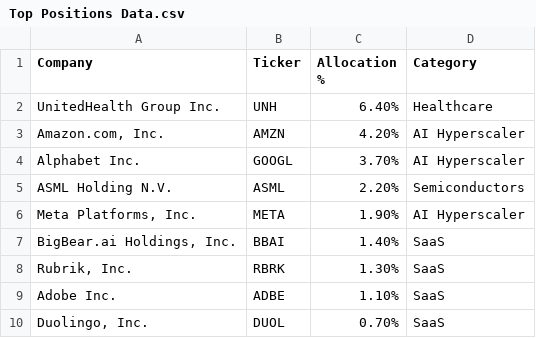
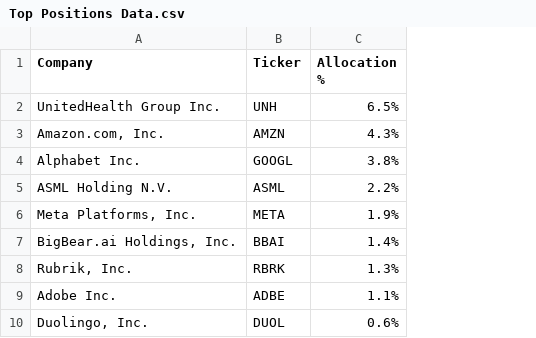
Before and after one commit to jy-1017/My-Investment-Portfolio, a CSV file: docs/Top Positions Data.csv, drawn as a sheet; the diff names each change by its address in the sheet, - before the commit and + after, or states it on an @@ line.

```diff
--- a/docs/Top Positions Data.csv
+++ b/docs/Top Positions Data.csv
-column D (Category), rows 2-10: Healthcare | AI Hyperscaler | AI Hyperscaler | Semiconductors | AI Hyperscaler | SaaS | SaaS | SaaS | SaaS
-C2 (Allocation %): 6.40%
+C2 (Allocation %): 6.5%
-C3 (Allocation %): 4.20%
+C3 (Allocation %): 4.3%
-C4 (Allocation %): 3.70%
+C4 (Allocation %): 3.8%
-C5 (Allocation %): 2.20%
+C5 (Allocation %): 2.2%
-C6 (Allocation %): 1.90%
+C6 (Allocation %): 1.9%
-C7 (Allocation %): 1.40%
+C7 (Allocation %): 1.4%
-C8 (Allocation %): 1.30%
+C8 (Allocation %): 1.3%
-C9 (Allocation %): 1.10%
+C9 (Allocation %): 1.1%
-C10 (Allocation %): 0.70%
+C10 (Allocation %): 0.6%
```
Also changed, not shown: docs/Line Chart Data.csv, 6 other files.
